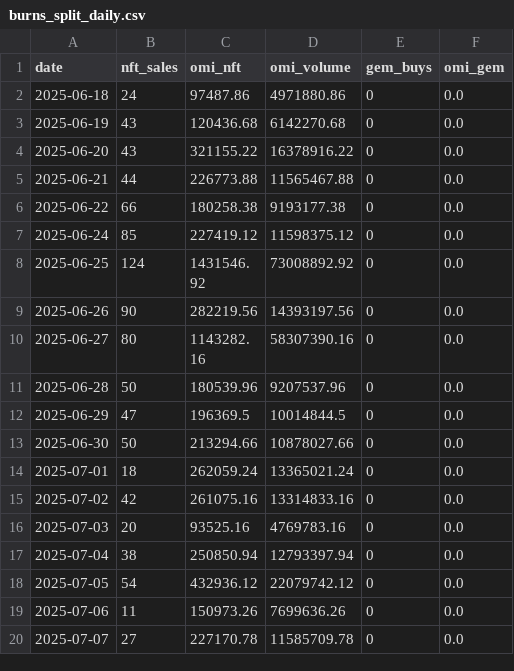
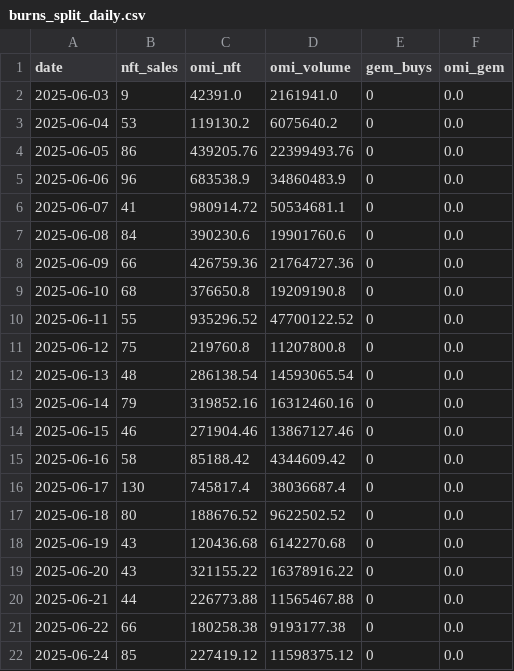
Before and after one commit to fanablefrance/jetonveve, a CSV file: data/burns_split_daily.csv, drawn as a sheet; only a part is shown; the shorter side is filled out with more unchanged rows.

```diff
--- a/data/burns_split_daily.csv
+++ b/data/burns_split_daily.csv
@@ -1,3 +1,18 @@
 date,nft_sales,omi_nft,omi_volume,gem_buys,omi_gem
-2025-06-18,24,97487.86,4971880.86,0,0.0
+2025-06-03,9,42391.0,2161941.0,0,0.0
+2025-06-04,53,119130.2,6075640.2,0,0.0
+2025-06-05,86,439205.76,22399493.76,0,0.0
+2025-06-06,96,683538.9,34860483.9,0,0.0
+2025-06-07,41,980914.72,50534681.1,0,0.0
+2025-06-08,84,390230.6,19901760.6,0,0.0
+2025-06-09,66,426759.36,21764727.36,0,0.0
+2025-06-10,68,376650.8,19209190.8,0,0.0
+2025-06-11,55,935296.52,47700122.52,0,0.0
+2025-06-12,75,219760.8,11207800.8,0,0.0
+2025-06-13,48,286138.54,14593065.54,0,0.0
+2025-06-14,79,319852.16,16312460.16,0,0.0
+2025-06-15,46,271904.46,13867127.46,0,0.0
+2025-06-16,58,85188.42,4344609.42,0,0.0
+2025-06-17,130,745817.4,38036687.4,0,0.0
+2025-06-18,80,188676.52,9622502.52,0,0.0
 2025-06-19,43,120436.68,6142270.68,0,0.0
```
Also changed, not shown: data/burns_daily.csv, 1 other file.
